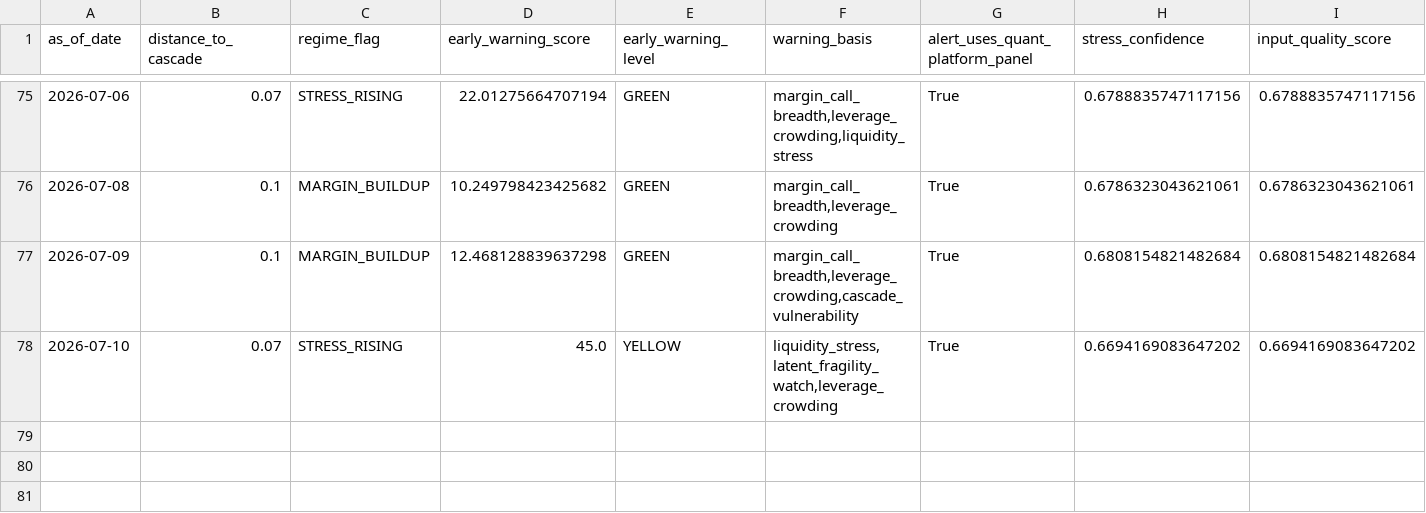
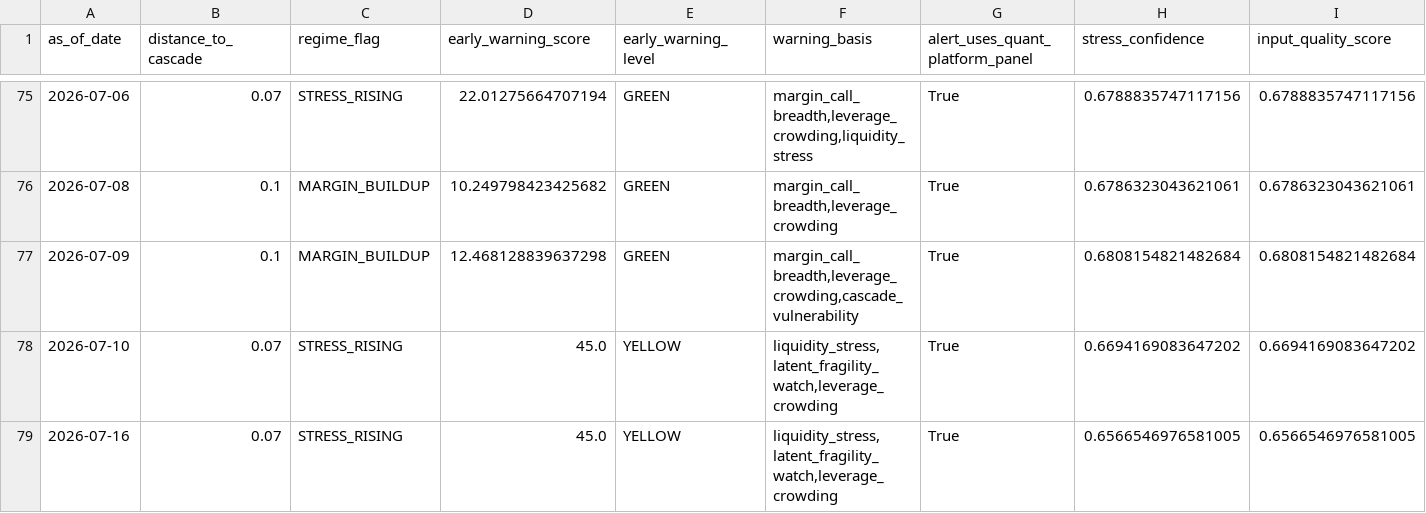
Before and after one commit to cuocsongthinhvuong8868-sketch/onl_quant-platform, a CSV file: data_lake/abm_alert.csv, drawn as a sheet; only a part is shown, gaps mark what is left out; rows hold the shown columns only; the diff names each change by its address in the sheet, - before the commit and + after, or states it on an @@ line.

```diff
--- a/data_lake/abm_alert.csv
+++ b/data_lake/abm_alert.csv
+row 79: 2026-07-16 | 0.07 | STRESS_RISING | 45.0 | YELLOW | liquidity_stress,latent_fragility_watch,leverage_crowding | True | 0.6566546976581005 | 0.6566546976581005
```
Also changed, not shown: data_lake/abm_behavioral_state.csv, data_lake/abm_latent_state.csv, 3 other files.
